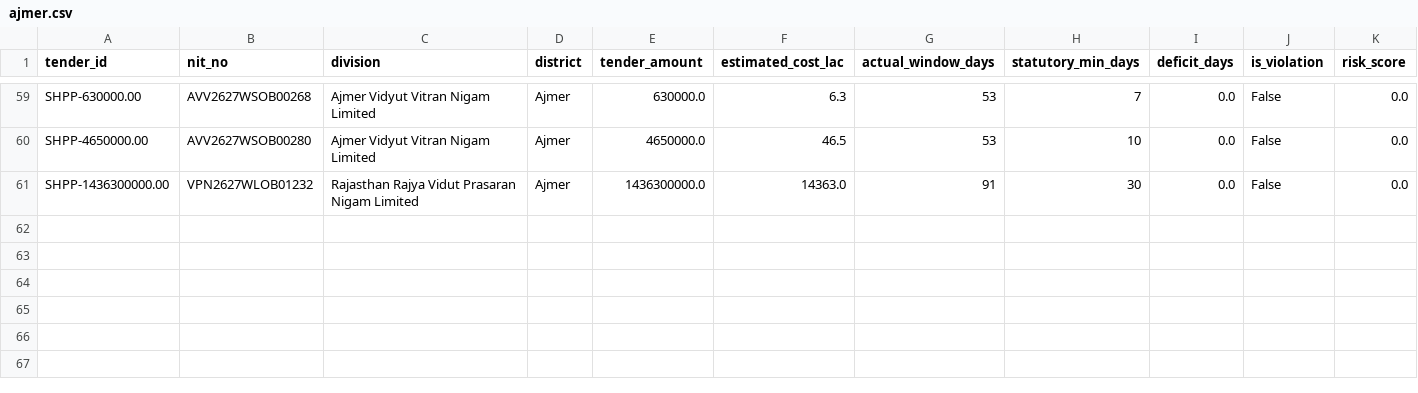
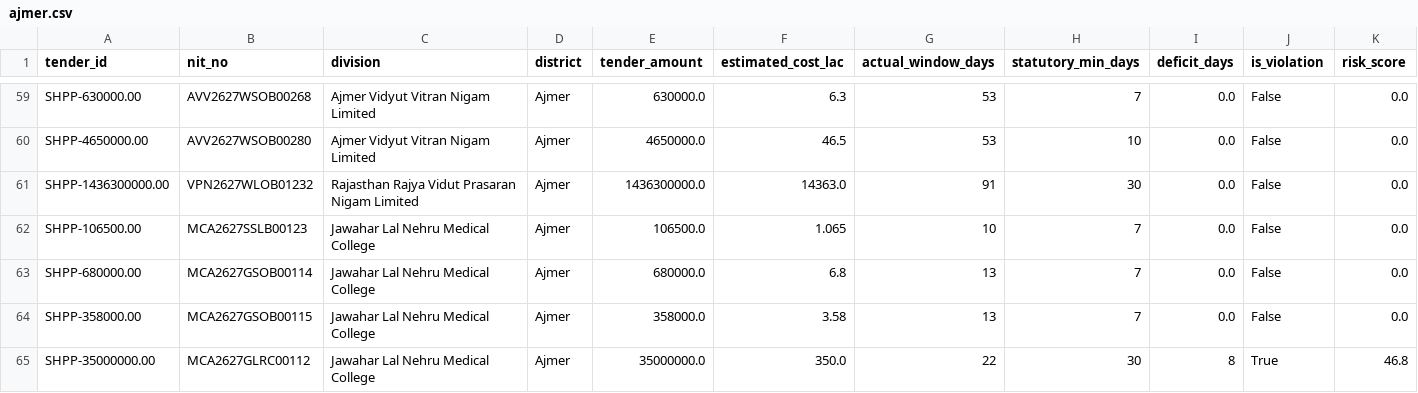
Before and after one commit to WEB-DEVELOPER61/raj-truth-procurement-web, a CSV file: data/districts/ajmer.csv, drawn as a sheet; only a part is shown, gaps mark what is left out.

Commit message:
Map institutional SHPP offices and recover remaining verified tenders

```diff
--- a/data/districts/ajmer.csv
+++ b/data/districts/ajmer.csv
@@ -61 +61,5 @@ SHPP-4650000.00,AVV2627WSOB00280,Ajmer Vidyut Vitran Nigam Limited,Ajmer,4650000
 SHPP-1436300000.00,VPN2627WLOB01232,Rajasthan Rajya Vidut Prasaran Nigam Limited,Ajmer,1436300000.0,14363.0,91,30,0.0,False,0.0
+SHPP-106500.00,MCA2627SSLB00123,Jawahar Lal Nehru Medical College,Ajmer,106500.0,1.065,10,7,0.0,False,0.0
+SHPP-680000.00,MCA2627GSOB00114,Jawahar Lal Nehru Medical College,Ajmer,680000.0,6.8,13,7,0.0,False,0.0
+SHPP-358000.00,MCA2627GSOB00115,Jawahar Lal Nehru Medical College,Ajmer,358000.0,3.58,13,7,0.0,False,0.0
+SHPP-35000000.00,MCA2627GLRC00112,Jawahar Lal Nehru Medical College,Ajmer,35000000.0,350.0,22,30,8,True,46.8
```
Also changed, not shown: data/districts/sri_ganganagar.csv, data/districts/udaipur.csv, 2 other files.
